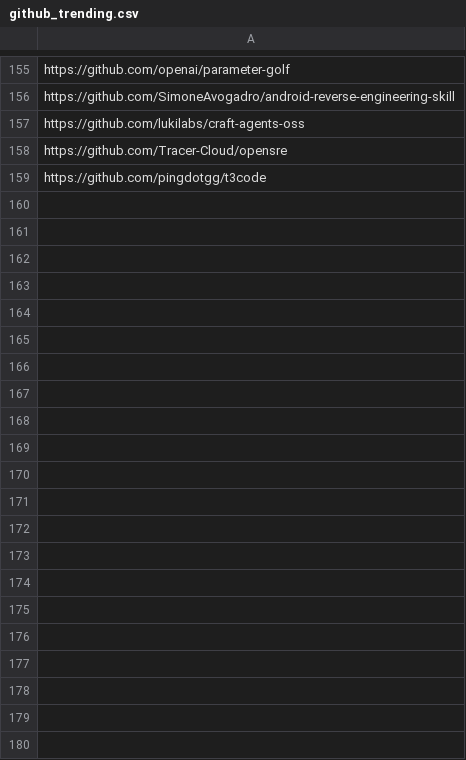
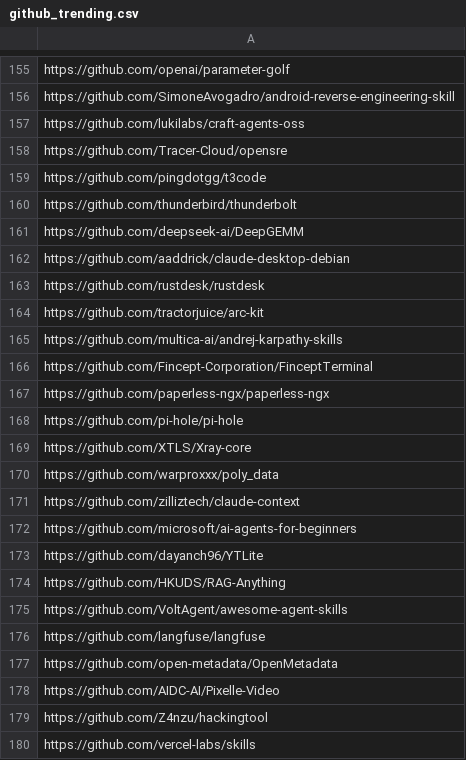
Before and after one commit to youzeliang/github-trending-scraper, a CSV file: github_trending.csv, drawn as a sheet; only a part is shown, gaps mark what is left out.

Commit message:
chore: 更新trending列表，新增21个项目

```diff
--- a/github_trending.csv
+++ b/github_trending.csv
@@ -159 +159,22 @@ https://github.com/Tracer-Cloud/opensre
 https://github.com/pingdotgg/t3code
+https://github.com/thunderbird/thunderbolt
+https://github.com/deepseek-ai/DeepGEMM
+https://github.com/aaddrick/claude-desktop-debian
+https://github.com/rustdesk/rustdesk
+https://github.com/tractorjuice/arc-kit
+https://github.com/multica-ai/andrej-karpathy-skills
+https://github.com/Fincept-Corporation/FinceptTerminal
+https://github.com/paperless-ngx/paperless-ngx
+https://github.com/pi-hole/pi-hole
+https://github.com/XTLS/Xray-core
+https://github.com/warproxxx/poly_data
+https://github.com/zilliztech/claude-context
+https://github.com/microsoft/ai-agents-for-beginners
+https://github.com/dayanch96/YTLite
+https://github.com/HKUDS/RAG-Anything
+https://github.com/VoltAgent/awesome-agent-skills
+https://github.com/langfuse/langfuse
+https://github.com/open-metadata/OpenMetadata
+https://github.com/AIDC-AI/Pixelle-Video
+https://github.com/Z4nzu/hackingtool
+https://github.com/vercel-labs/skills
```
